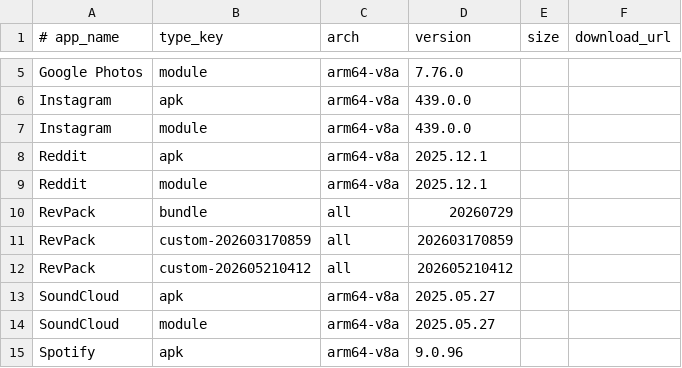
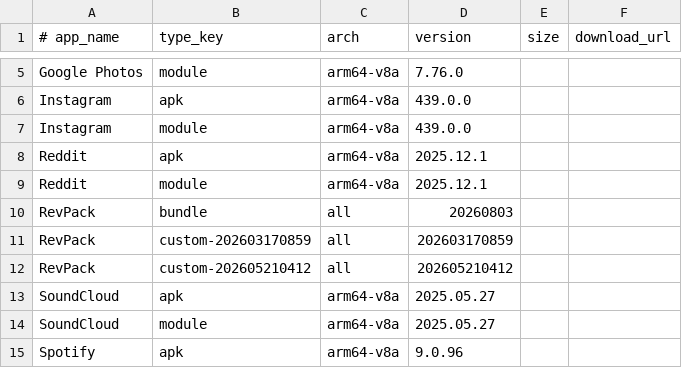
Before and after one commit to thunderkex/revanced-extended, a TSV file: .downloads-cache.tsv, drawn as a sheet; only a part is shown, gaps mark what is left out.

```diff
--- a/.downloads-cache.tsv
+++ b/.downloads-cache.tsv
@@ -9,3 +9,3 @@ Reddit	apk	arm64-v8a	2025.12.1
 Reddit	module	arm64-v8a	2025.12.1		
-RevPack	bundle	all	20260729		
+RevPack	bundle	all	20260803		
 RevPack	custom-202603170859	all	202603170859		
```
Also changed, not shown: 3 other files.
